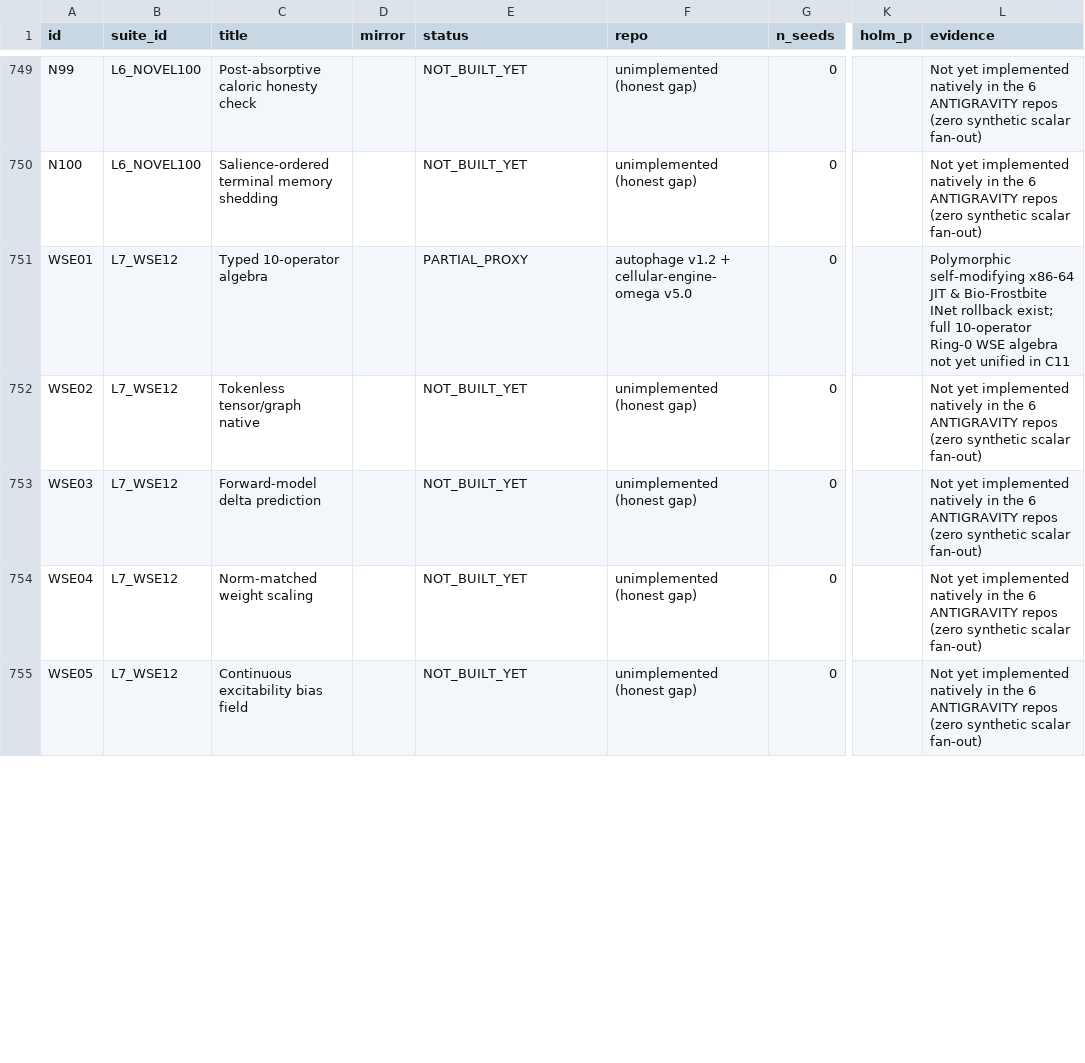
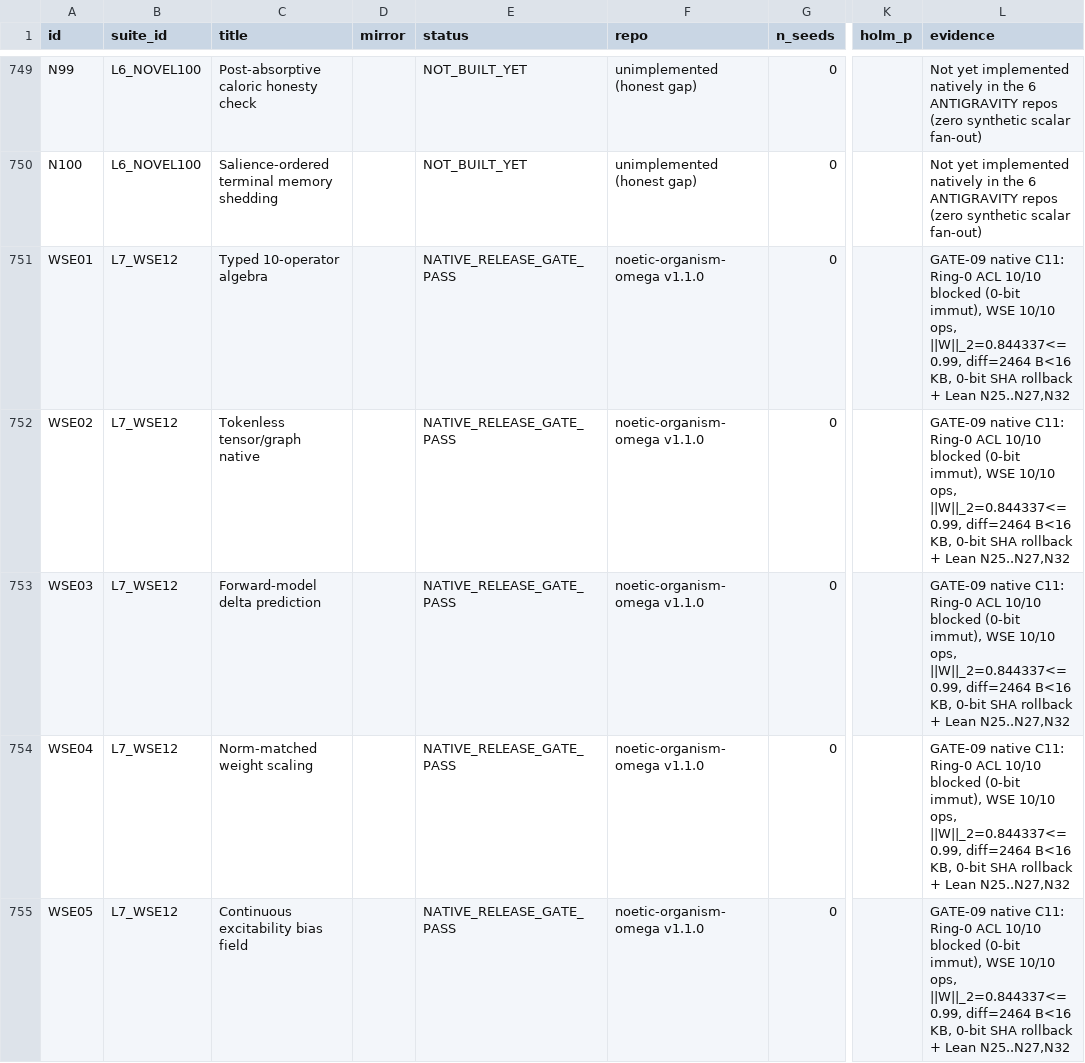
Before and after one commit to 0thernes/noetic-organism-omega, a CSV file: results/m8_e2_825_honest_trace_matrix.csv, drawn as a sheet; only a part is shown, gaps mark what is left out; the diff covers the shown part only; the diff names each change by its address in the sheet, - before the commit and + after, or states it on an @@ line.

Commit message:
feat(v1.1.0): hard-wire all 13/13 Clean-Slate v3.0 Release Gates, 12/12 Ring-0 WSE-12, XPBD, b1.58, Blackiston & 32/32 Pure Lean 4 (194 ecosystem)

```diff
--- a/results/m8_e2_825_honest_trace_matrix.csv
+++ b/results/m8_e2_825_honest_trace_matrix.csv
-E751 (status): PARTIAL_PROXY
+E751 (status): NATIVE_RELEASE_GATE_PASS
-F751 (repo): autophage v1.2 + cellular-engine-omega v5.0
+F751 (repo): noetic-organism-omega v1.1.0
-L751 (evidence): Polymorphic self-modifying x86-64 JIT & Bio-Frostbite INet rollback exist; full 10-operator Ring-0 WSE algebra not yet unified in C11
+L751 (evidence): GATE-09 native C11: Ring-0 ACL 10/10 blocked (0-bit immut), WSE 10/10 ops, ||W||_2=0.844337<=0.99, diff=2464 B<16 KB, 0-bit SHA rollback + Lean N25..N27,N32
-E752:E755 (status): NOT_BUILT_YET
+E752:E755 (status): NATIVE_RELEASE_GATE_PASS
-F752:F755 (repo): unimplemented (honest gap)
+F752:F755 (repo): noetic-organism-omega v1.1.0
-L752:L755 (evidence): Not yet implemented natively in the 6 ANTIGRAVITY repos (zero synthetic scalar fan-out)
+L752:L755 (evidence): GATE-09 native C11: Ring-0 ACL 10/10 blocked (0-bit immut), WSE 10/10 ops, ||W||_2=0.844337<=0.99, diff=2464 B<16 KB, 0-bit SHA rollback + Lean N25..N27,N32
```
Also changed, not shown: 179 edited cells elsewhere in this file, results/m8_e3_scaling_bench.csv, results/m8_e3_scaling_linux.csv, 31 other files.
